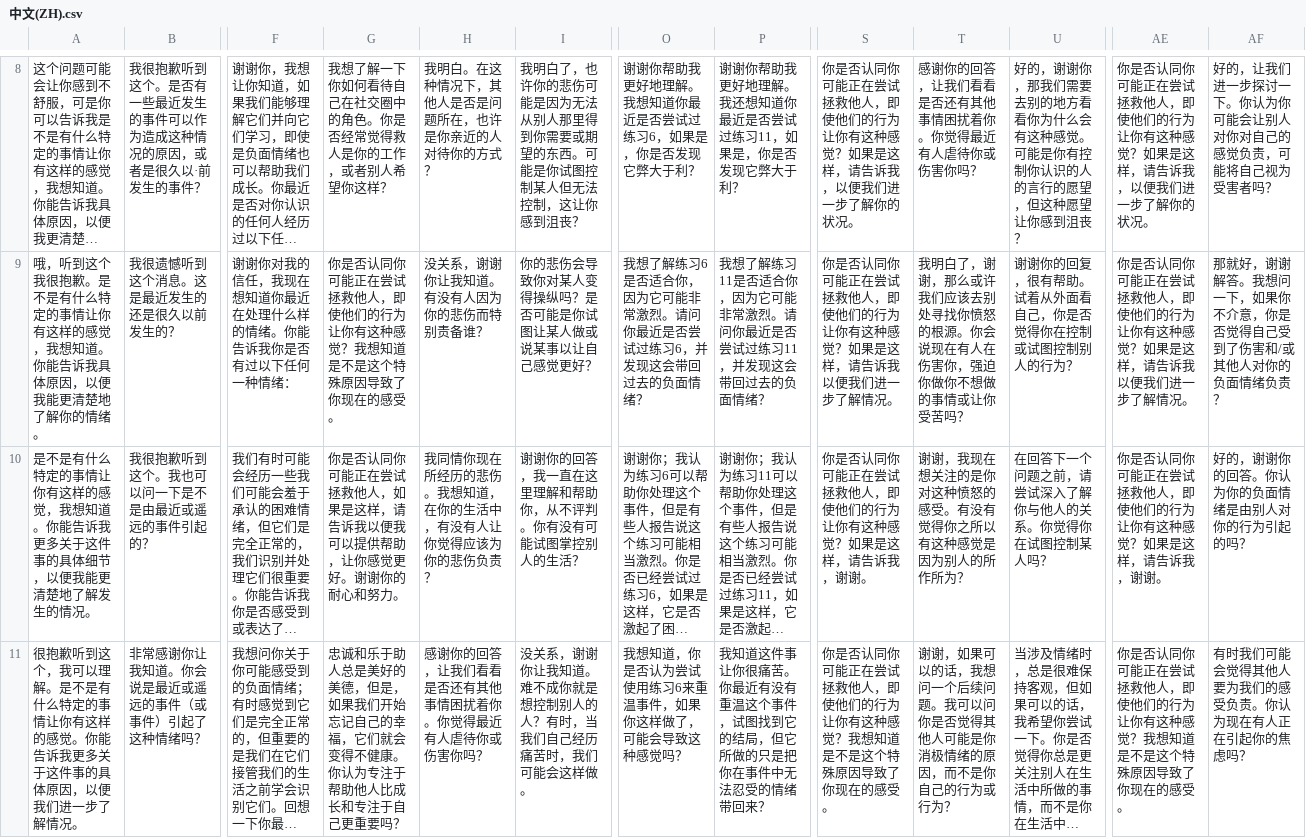
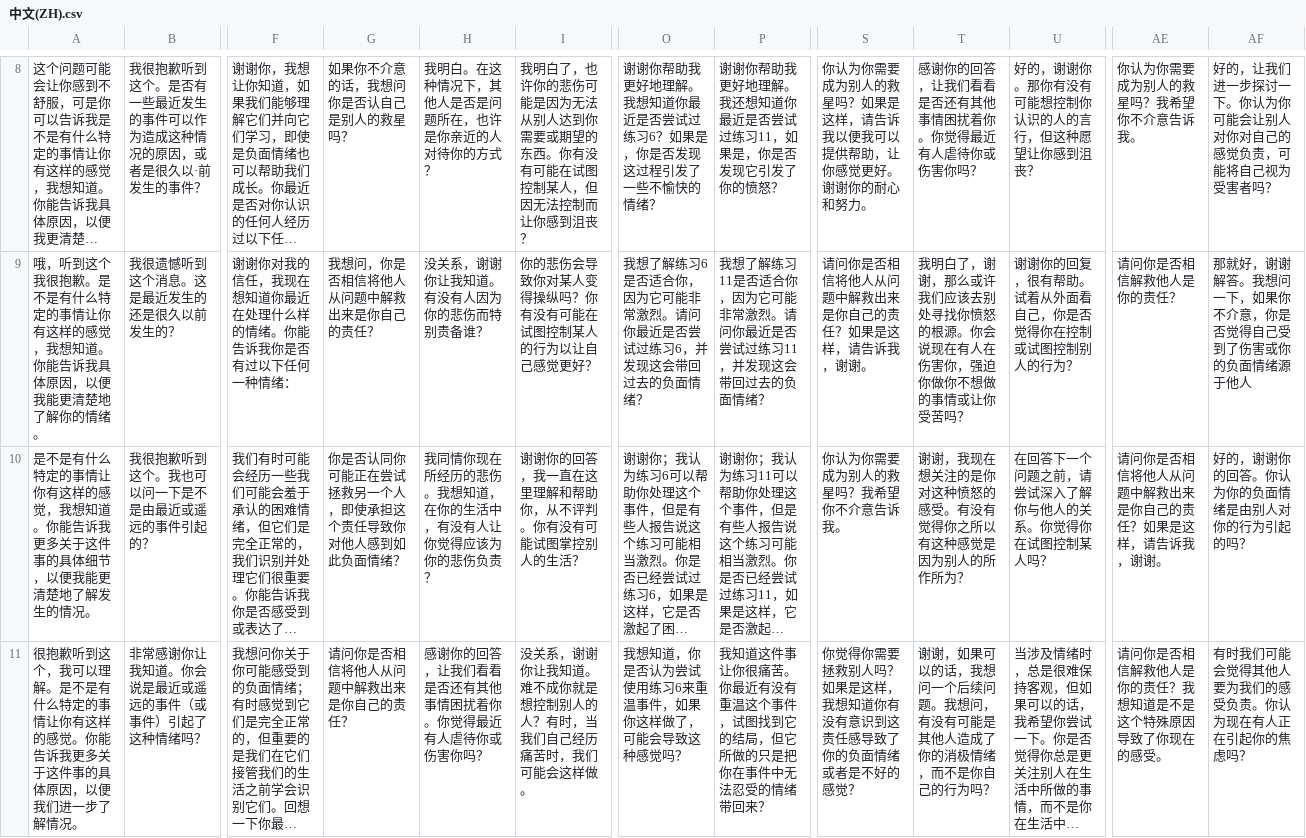
Before and after one commit to alicialawjy/multilingual-psychotherapy-chatbot, a CSV file: satbot-app/model/utterances/中文(ZH).csv, drawn as a sheet; only a part is shown, gaps mark what is left out; long unchanged cells end in …; the diff covers the shown part only; the diff names each change by its address in the sheet, - before the commit and + after, or states it on an @@ line.

```diff
--- a/satbot-app/model/utterances/中文(ZH).csv
+++ b/satbot-app/model/utterances/中文(ZH).csv
-G8: 我想了解一下你如何看待自己在社交圈中的角色。你是否经常觉得救人是你的工作，或者别人希望你这样？
+G8: 如果你不介意的话，我想问你是否认自己是别人的救星吗？
-I8: …法从别人那里得到你需要或期望的东西。可能是你试图控制某人但无法控制，这让你感到…
+I8: …法从别人达到你需要或期望的东西。你有没有可能在试图控制某人，但因无法控制而让你感到…
-O8: …过练习6，如果是，你是否发现它弊大于利？
+O8: …过练习6？如果是，你是否发现这过程引发了一些不愉快的情绪？
-P8: …否发现它弊大于利？
+P8: …否发现它引发了你的愤怒？
-S8: 你是否认同你可能正在尝试拯救他人，即使他们的行为让你有这种感觉？如果是这样，请告诉我，以便我们进一步了解你的状况。
+S8: 你认为你需要成为别人的救星吗？如果是这样，请告诉我以便我可以提供帮助，让你感觉更好。谢谢你的耐心和努力。
-U8: …，谢谢你，那我们需要去别的地方看看你为什么会有这种感觉。可能是你有控制你认识的人的言行的愿望，但这种…
+U8: …，谢谢你。那你有没有可能想控制你认识的人的言行，但这种…
-AE8: 你是否认同你可能正在尝试拯救他人，即使他们的行为让你有这种感觉？如果是这样，请告诉我，以便我们进一步了解你的状况。
+AE8: 你认为你需要成为别人的救星吗？我希望你不介意告诉我。
-G9: 你是否认同你可能正在尝试拯救他人，即使他们的行为让你有这种感觉？我想知道是不是这个特殊原因导致了你现在的感受。
+G9: 我想问，你是否相信将他人从问题中解救出来是你自己的责任？
-I9: 你的悲伤会导致你对某人变得操纵吗？是否可能是你试图让某人做或说某事以让自己感觉更好？
+I9: 你的悲伤会导致你对某人变得操纵吗？你有没有可能在试图控制某人的行为以让自己感觉更好？
-S9: 你是否认同你可能正在尝试拯救他人，即使他们的行为让你有这种感觉？如果是这样，请告诉我以便我们进一步了解情况。
+S9: 请问你是否相信将他人从问题中解救出来是你自己的责任？如果是这样，请告诉我，谢谢。
-AE9: 你是否认同你可能正在尝试拯救他人，即使他们的行为让你有这种感觉？如果是这样，请告诉我以便我们进一步了解情况。
+AE9: 请问你是否相信解救他人是你的责任？
-AF9: …到了伤害和/或其他人对你的负面情绪负责？
+AF9: …到了伤害或你的负面情绪源于他人
-G10: …尝试拯救他人，如果是这样，请告诉我以便我可以提供帮助，让你感觉更好。谢谢你的耐心和努力。
+G10: …尝试拯救另一个人，即使承担这个责任导致你对他人感到如此负面情绪？
-S10: 你是否认同你可能正在尝试拯救他人，即使他们的行为让你有这种感觉？如果是这样，请告诉我，谢谢。
+S10: 你认为你需要成为别人的救星吗？我希望你不介意告诉我。
-AE10: 你是否认同你可能正在尝试拯救他人，即使他们的行为让你有这种感觉？如果是这样，请告诉我，谢谢。
+AE10: 请问你是否相信将他人从问题中解救出来是你自己的责任？如果是这样，请告诉我，谢谢。
-G11: 忠诚和乐于助人总是美好的美德，但是，如果我们开始忘记自己的幸福，它们就会变得不健康。你认为专注于帮助他人比成长和专注于自己更重要吗？
+G11: 请问你是否相信将他人从问题中解救出来是你自己的责任？
-S11: 你是否认同你可能正在尝试拯救他人，即使他们的行为让你有这种感觉？我想知道是不是这个特殊原因导致了你现在的感受。
+S11: 你觉得你需要拯救别人吗？如果是这样，我想知道你有没有意识到这责任感导致了你的负面情绪或者是不好的感觉？
-T11: …问题。我可以问你是否觉得其他人可能是你消极情绪的原因，而不是你自己的行为或行为？
+T11: …问题。我想问，有没有可能是其他人造成了你的消极情绪，而不是你自己的行为吗？
-AE11: 你是否认同你可能正在尝试拯救他人，即使他们的行为让你有这种感觉？我想知…
+AE11: 请问你是否相信解救他人是你的责任？我想知…
```
Also changed, not shown: 93 edited cells elsewhere in this file, data/EP_rewritings_2144_ZH.csv, data/empatheticPersonasZH.csv, 3 other files.
